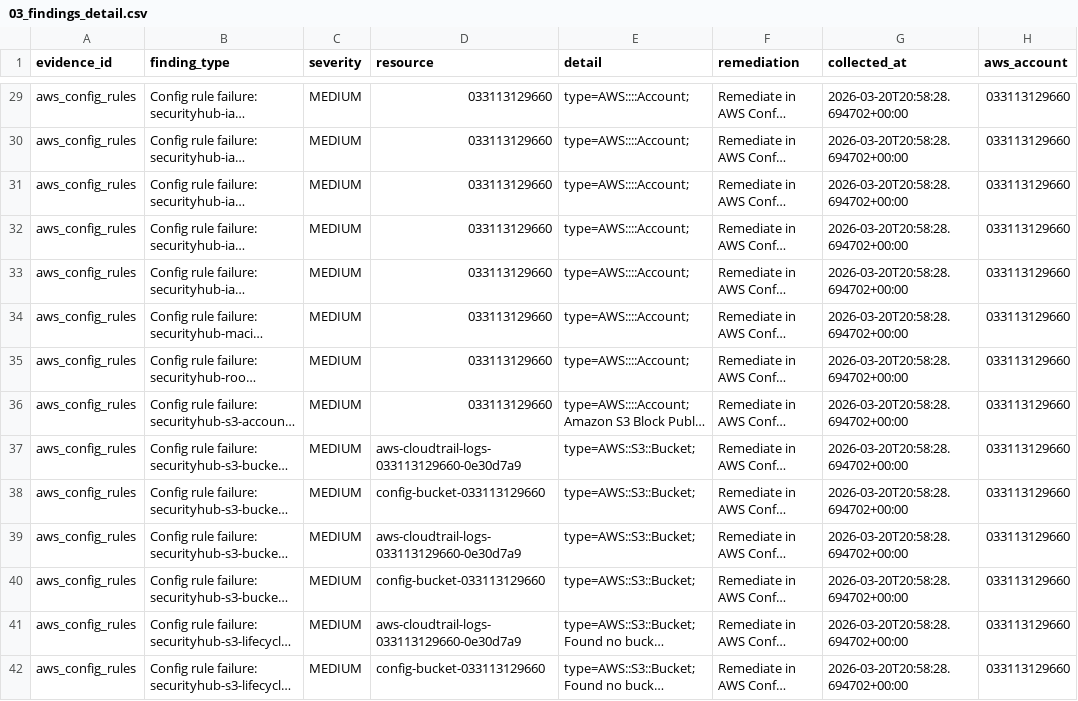
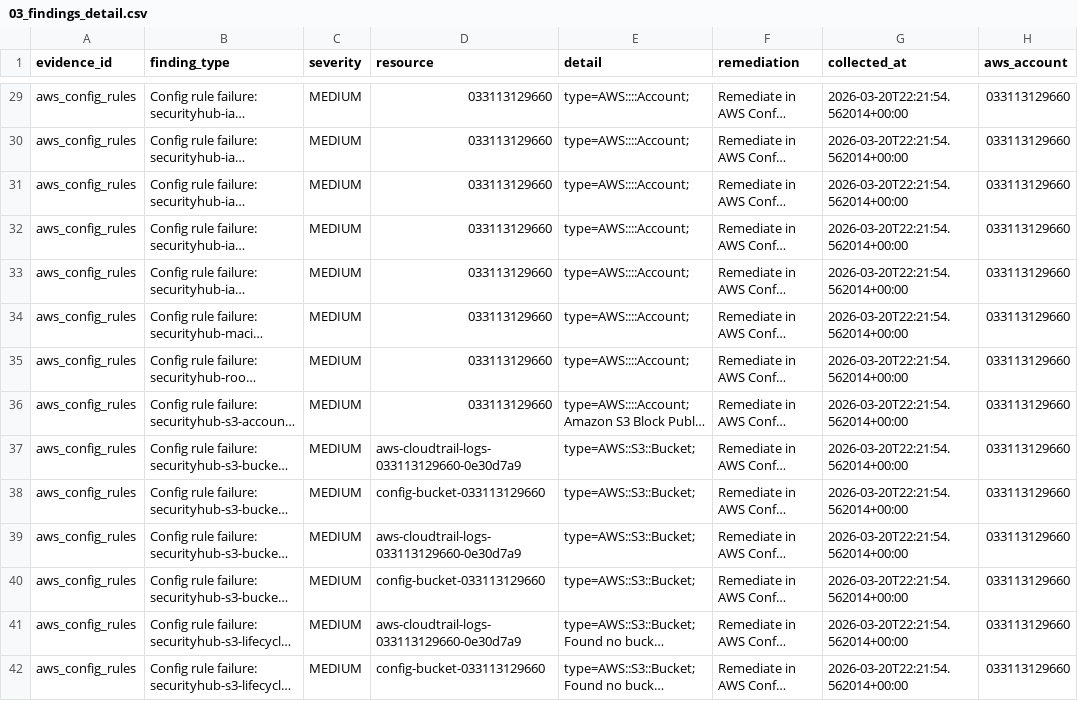
Before and after one commit to reeshiri/aws-compliance-as-code, a CSV file: reports/03_findings_detail.csv, drawn as a sheet; only a part is shown, gaps mark what is left out; long unchanged cells end in …; the diff covers the shown part only; the diff names each change by its address in the sheet, - before the commit and + after, or states it on an @@ line.

```diff
--- a/reports/03_findings_detail.csv
+++ b/reports/03_findings_detail.csv
-G29:G42 (collected_at): 2026-03-20T20:58:28.694702+00:00
+G29:G42 (collected_at): 2026-03-20T22:21:54.562014+00:00
```
Also changed, not shown: 43 edited cells elsewhere in this file, reports/01_summary.csv, 4 other files.
